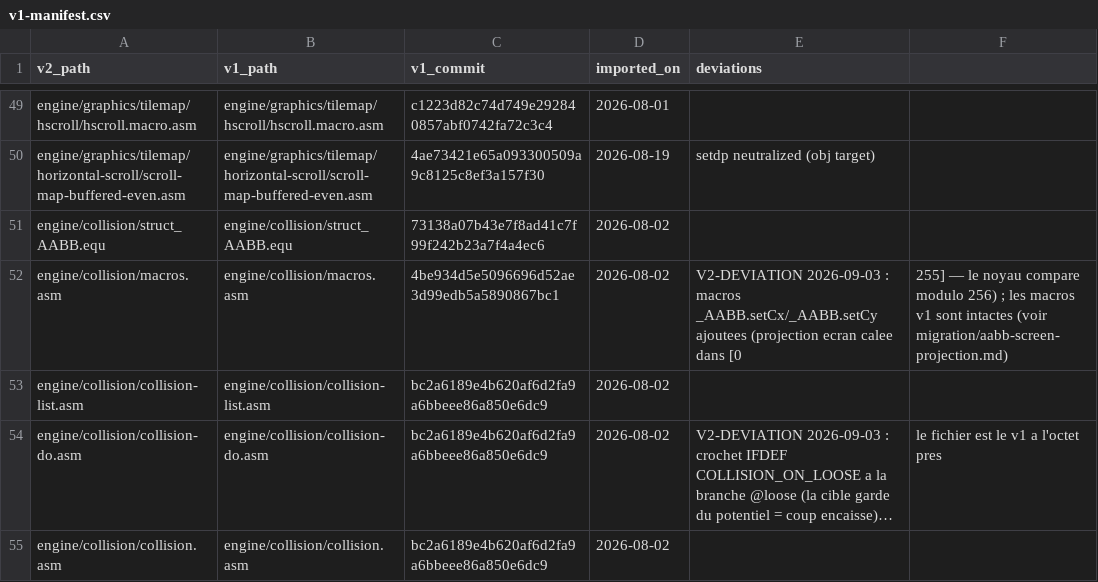
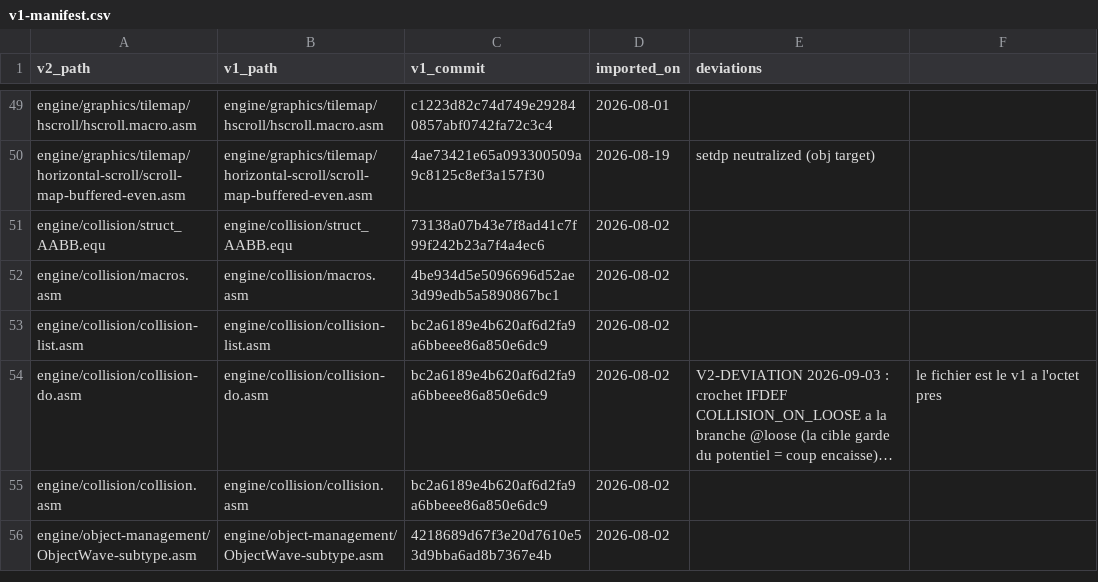
Before and after one commit to wide-dot/6809-game-builder, a CSV file: engine/v1-manifest.csv, drawn as a sheet; only a part is shown, gaps mark what is left out; the shorter side is filled out with more unchanged rows; long unchanged cells end in ….

```diff
--- a/engine/v1-manifest.csv
+++ b/engine/v1-manifest.csv
@@ -51,3 +51,3 @@ engine/graphics/tilemap/horizontal-scroll/scroll-map-buffered-even.asm,engine/gr
 engine/collision/struct_AABB.equ,engine/collision/struct_AABB.equ,73138a07b43e7f8ad41c7f99f242b23a7f4a4ec6,2026-08-02,
-engine/collision/macros.asm,engine/collision/macros.asm,4be934d5e5096696d52ae3d99edb5a5890867bc1,2026-08-02,V2-DEVIATION 2026-09-03 : macros _AABB.setCx/_AABB.setCy ajoutees (projection ecran calee dans [0,255] — le noyau compare modulo 256) ; les macros v1 sont intactes (voir migration/aabb-screen-projection.md)
+engine/collision/macros.asm,engine/collision/macros.asm,4be934d5e5096696d52ae3d99edb5a5890867bc1,2026-08-02,
 engine/collision/collision-list.asm,engine/collision/collision-list.asm,bc2a6189e4b620af6d2fa9a6bbeee86a850e6dc9,2026-08-02,
```
Also changed, not shown: 11 other files.
